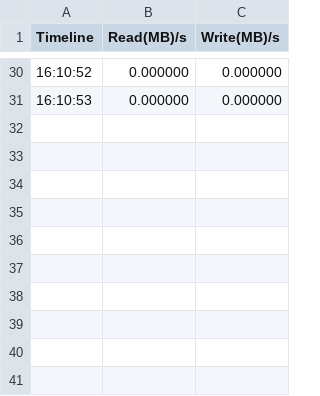
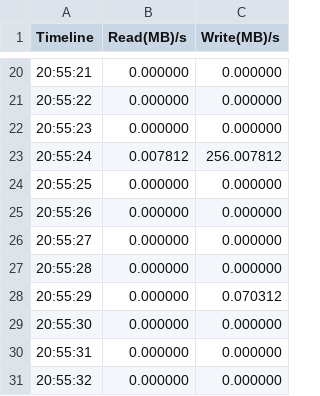
Before and after one commit to tripabhi/vHive, a CSV file: ctriface/record.csv, drawn as a sheet; only a part is shown, gaps mark what is left out; the diff covers the shown part only.

```diff
--- a/ctriface/record.csv
+++ b/ctriface/record.csv
@@ -30,2 +20,12 @@ Timeline,Read(MB)/s,Write(MB)/s
-16:10:52,0.000000,0.000000
-16:10:53,0.000000,0.000000
+20:55:21,0.000000,0.000000
+20:55:22,0.000000,0.000000
+20:55:23,0.000000,0.000000
+20:55:24,0.007812,256.007812
+20:55:25,0.000000,0.000000
+20:55:26,0.000000,0.000000
+20:55:27,0.000000,0.000000
+20:55:28,0.000000,0.000000
+20:55:29,0.000000,0.070312
+20:55:30,0.000000,0.000000
+20:55:31,0.000000,0.000000
+20:55:32,0.000000,0.000000
```
Also changed, not shown: 5 added rows, 15 removed rows and 13 edited cells elsewhere in this file, 4 other files.
